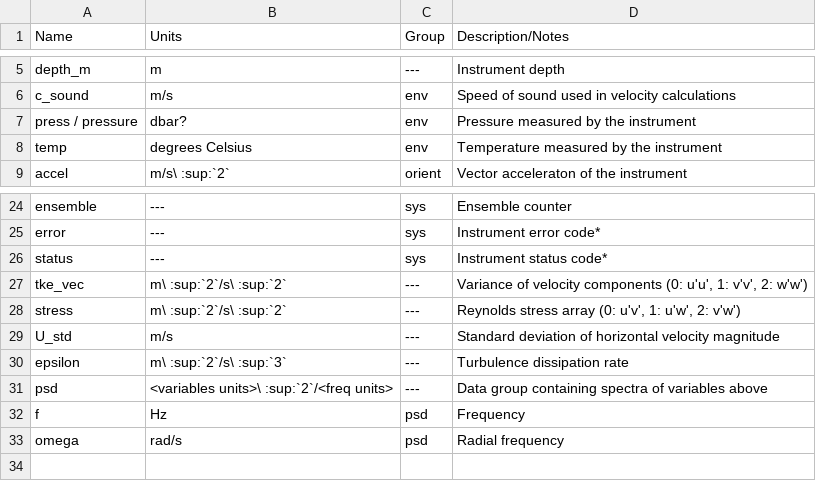
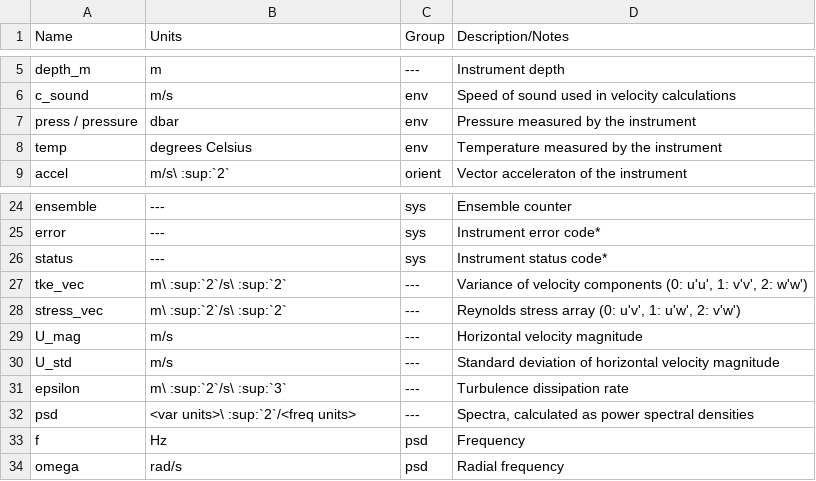
Before and after one commit to lkilcher/dolfyn, a CSV file: doc-src/units.csv, drawn as a sheet; only a part is shown, gaps mark what is left out.

```diff
--- a/doc-src/units.csv
+++ b/doc-src/units.csv
@@ -6,3 +6,3 @@ depth_m,m,---,Instrument depth
 c_sound,m/s,env,Speed of sound used in velocity calculations
-press / pressure,dbar?,env,Pressure measured by the instrument
+press / pressure,dbar,env,Pressure measured by the instrument
 temp,degrees Celsius,env,Temperature measured by the instrument
@@ -27,6 +27,7 @@ status,---,sys,Instrument status code*
 tke_vec,m\ :sup:`2`/s\ :sup:`2`,---,"Variance of velocity components (0: u'u', 1: v'v', 2: w'w')"
-stress,m\ :sup:`2`/s\ :sup:`2`,---,"Reynolds stress array (0: u'v', 1: u'w', 2: v'w')"
+stress_vec,m\ :sup:`2`/s\ :sup:`2`,---,"Reynolds stress array (0: u'v', 1: u'w', 2: v'w')"
+U_mag,m/s,---,Horizontal velocity magnitude
 U_std,m/s,---,Standard deviation of horizontal velocity magnitude
 epsilon,m\ :sup:`2`/s\ :sup:`3`,---,Turbulence dissipation rate
-psd,<variables units>\ :sup:`2`/<freq units>,---,Data group containing spectra of variables above
+psd,<var units>\ :sup:`2`/<freq units>,---,"Spectra, calculated as power spectral densities"
 f,Hz,psd,Frequency
```
Also changed, not shown: doc-src/props_info.csv, doc-src/shortcuts.csv, 19 other files.
